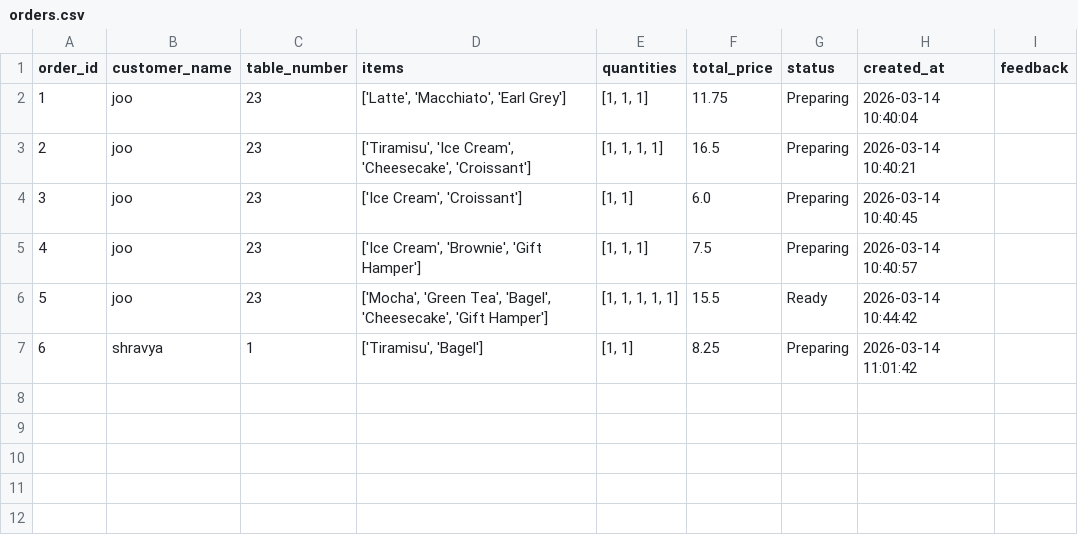
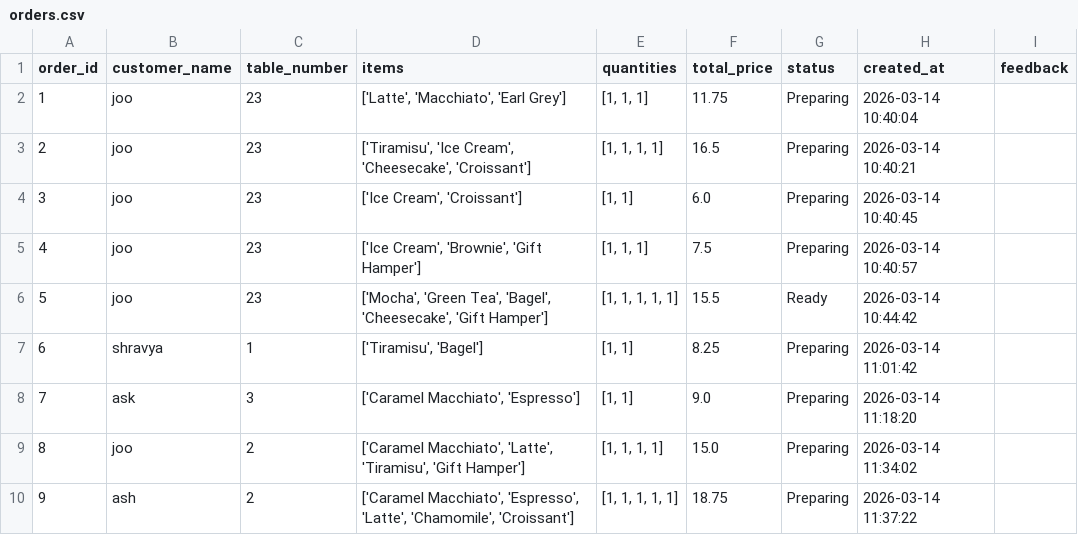
Before and after one commit to jothsnakulal09-ship-it/smart-cafe-app, a CSV file: orders.csv, drawn as a sheet.

Commit message:
final

```diff
--- a/orders.csv
+++ b/orders.csv
@@ -7 +7,4 @@ order_id,customer_name,table_number,items,quantities,total_price,status,created_
 6,shravya,1,"['Tiramisu', 'Bagel']","[1, 1]",8.25,Preparing,2026-03-14 11:01:42,
+7,ask,3,"['Caramel Macchiato', 'Espresso']","[1, 1]",9.0,Preparing,2026-03-14 11:18:20,
+8,joo,2,"['Caramel Macchiato', 'Latte', 'Tiramisu', 'Gift Hamper']","[1, 1, 1, 1]",15.0,Preparing,2026-03-14 11:34:02,
+9,ash,2,"['Caramel Macchiato', 'Espresso', 'Latte', 'Chamomile', 'Croissant']","[1, 1, 1, 1, 1]",18.75,Preparing,2026-03-14 11:37:22,
```
